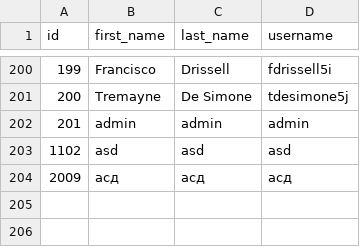
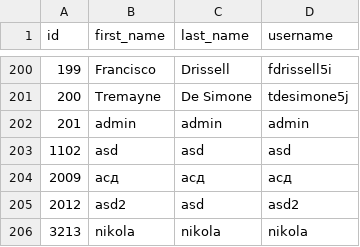
Before and after one commit to kole1337/BloggitApplication, a CSV file: upload-dir/Authors.csv, drawn as a sheet; only a part is shown, gaps mark what is left out.

```diff
--- a/upload-dir/Authors.csv
+++ b/upload-dir/Authors.csv
@@ -204 +204,3 @@ id,first_name,last_name,username
 2009,асд,асд,асд
+2012,asd2,asd,asd2
+3213,nikola,nikola,nikola
```
Also changed, not shown: upload-dir/Comments.csv, upload-dir/Posts.csv, 11 other files.
